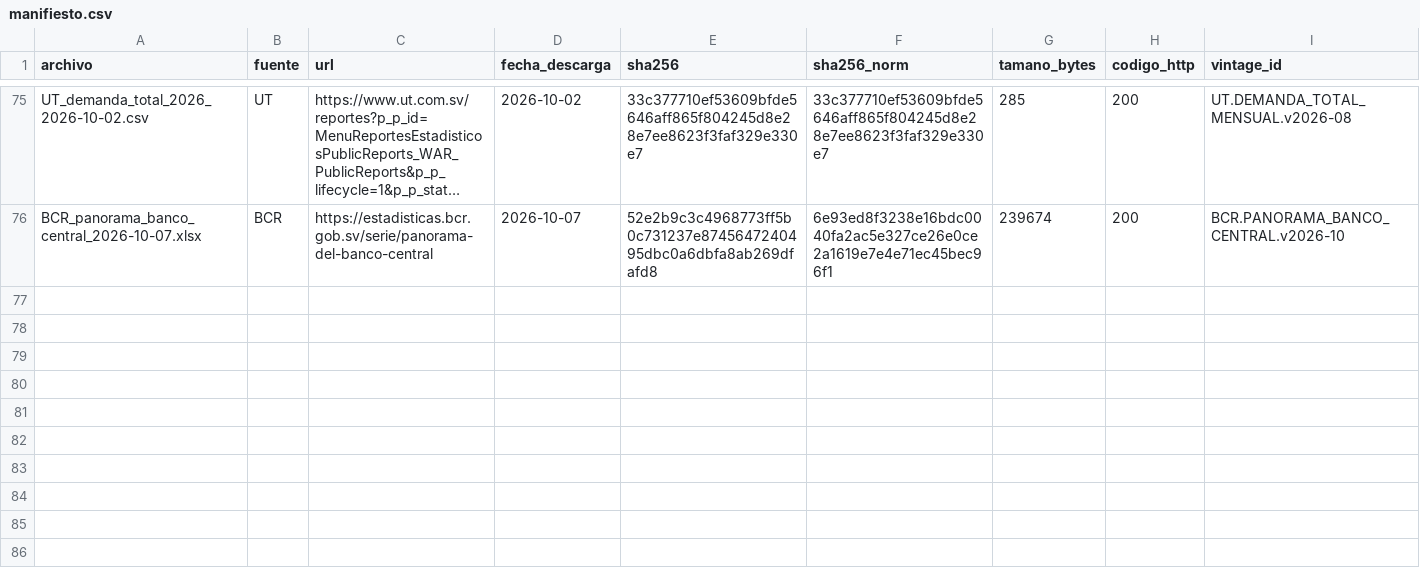
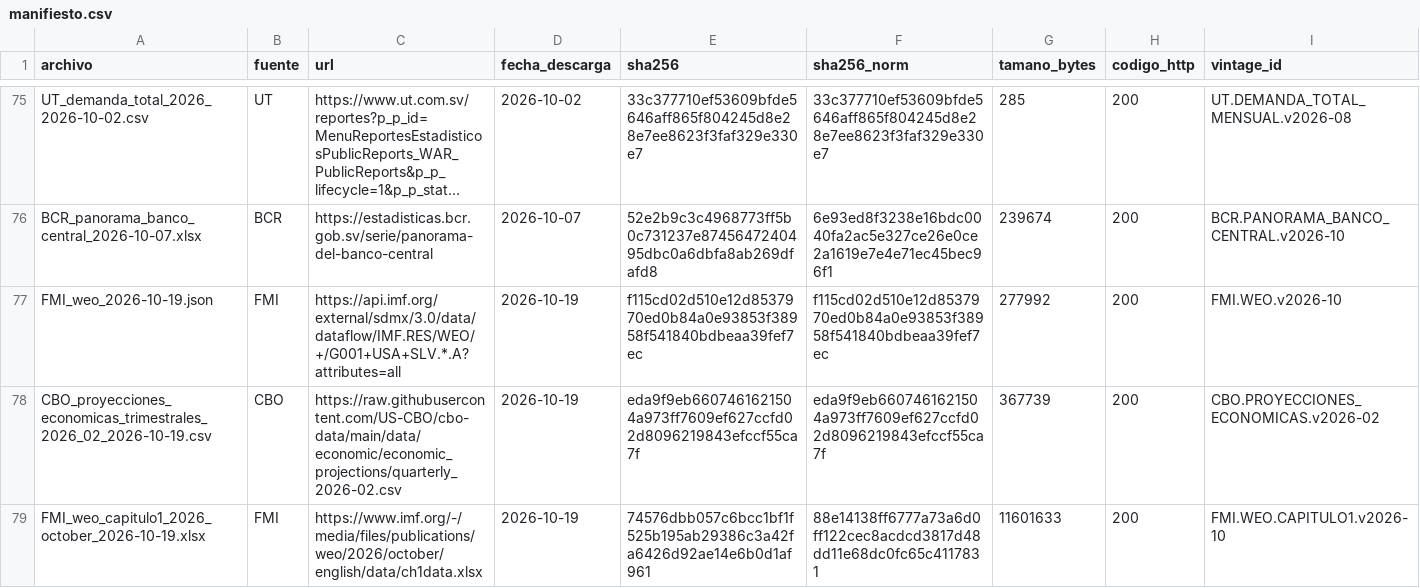
Before and after one commit to hsssst00/SIE-el-salvador, a CSV file: data/L0_raw/manifiesto.csv, drawn as a sheet; only a part is shown, gaps mark what is left out; long unchanged cells end in …; rows hold the shown columns only; the diff names each change by its address in the sheet, - before the commit and + after, or states it on an @@ line.

```diff
--- a/data/L0_raw/manifiesto.csv
+++ b/data/L0_raw/manifiesto.csv
+row 77: FMI_weo_2026-10-19.json | FMI | https://api.imf.org/external/sdmx/3.0/data/dataflow/IMF.RES/WEO/+/G001+USA+SLV.*.A?attributes=all | 2026-10-19 | f115cd02d510e12d8537970ed0b84a0e93853f38958f541840bdbeaa39fef7ec | f115cd02d510e12d8537970ed0b84a0e93853f38958f541840bdbeaa39fef7ec | 277992 | 200 | FMI.WEO.v2026-10
+row 78: CBO_proyecciones_economicas_trimestrales_2026_02_2026-10-19.csv | CBO | https://raw.githubusercontent.com/US-CBO/cbo-data/main/data/economic/economic_projections/quarterly_2026-02.csv | 2026-10-19 | eda9f9eb6607461621504a973ff7609ef627ccfd02d8096219843efccf55ca7f | eda9f9eb6607461621504a973ff7609ef627ccfd02d8096219843efccf55ca7f | 367739 | 200 | CBO.PROYECCIONES_ECONOMICAS.v2026-02
+row 79: FMI_weo_capitulo1_2026_october_2026-10-19.xlsx | FMI | https://www.imf.org/-/media/files/publications/weo/2026/october/english/data/ch1data.xlsx | 2026-10-19 | 74576dbb057c6bcc1bf1f525b195ab29386c3a42fa6426d92ae14e6b0d1af961 | 88e14138ff6777a73a6d0ff122cec8acdcd3817d48dd11e68dc0fc65c4117831 | 11601633 | 200 | FMI.WEO.CAPITULO1.v2026-10
```
Also changed, not shown: catalogos/08_vintages.csv.
